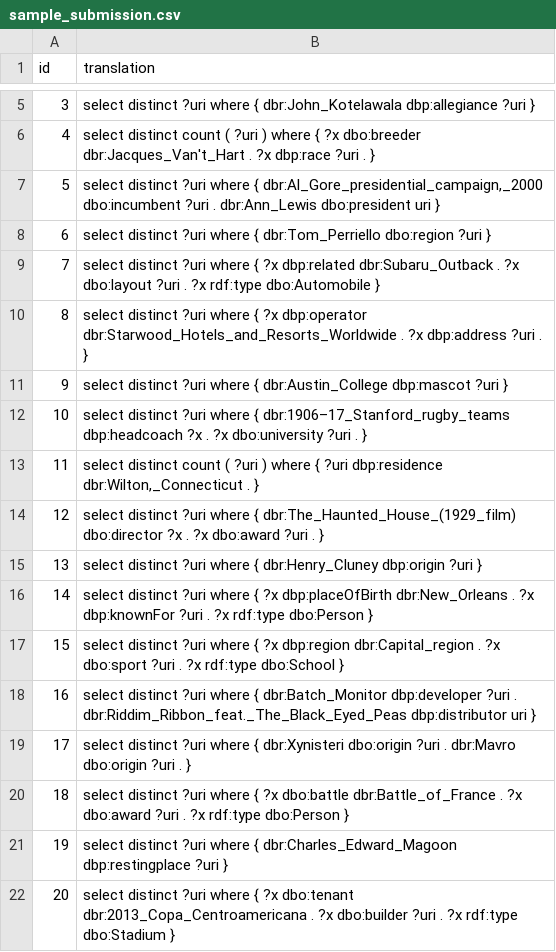
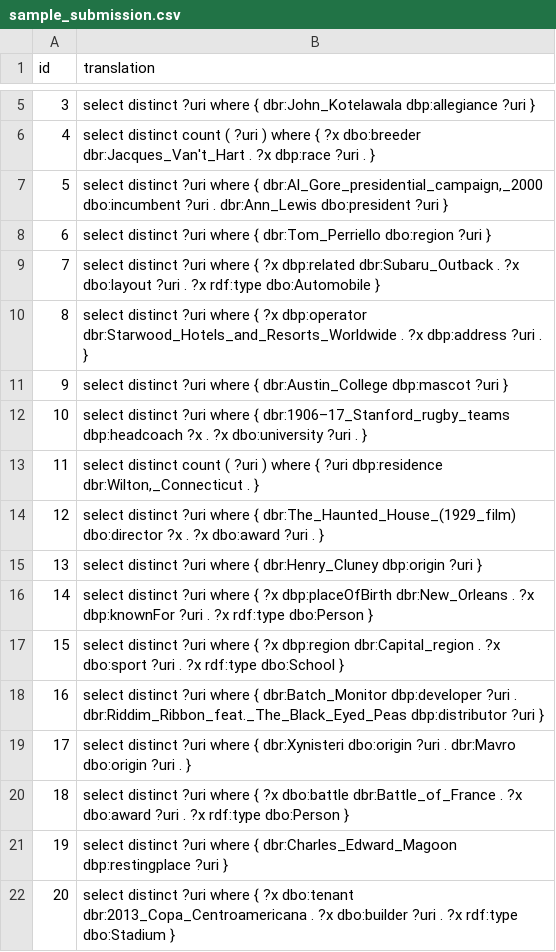
Before and after one commit to MaximeLaroche/public-files, a CSV file: INF8460/sample_submission.csv, drawn as a sheet; only a part is shown, gaps mark what is left out.

```diff
--- a/INF8460/sample_submission.csv
+++ b/INF8460/sample_submission.csv
@@ -6,3 +6,3 @@ id,translation
 4,select distinct count ( ?uri ) where { ?x dbo:breeder dbr:Jacques_Van't_Hart . ?x dbp:race ?uri . }
-5,"select distinct ?uri where { dbr:Al_Gore_presidential_campaign,_2000 dbo:incumbent ?uri . dbr:Ann_Lewis dbo:president uri }"
+5,"select distinct ?uri where { dbr:Al_Gore_presidential_campaign,_2000 dbo:incumbent ?uri . dbr:Ann_Lewis dbo:president ?uri }"
 6,select distinct ?uri where { dbr:Tom_Perriello dbo:region ?uri }
@@ -17,3 +17,3 @@ id,translation
 15,select distinct ?uri where { ?x dbp:region dbr:Capital_region . ?x dbo:sport ?uri . ?x rdf:type dbo:School }
-16,select distinct ?uri where { dbr:Batch_Monitor dbp:developer ?uri . dbr:Riddim_Ribbon_feat._The_Black_Eyed_Peas dbp:distributor uri }
+16,select distinct ?uri where { dbr:Batch_Monitor dbp:developer ?uri . dbr:Riddim_Ribbon_feat._The_Black_Eyed_Peas dbp:distributor ?uri }
 17,select distinct ?uri where { dbr:Xynisteri dbo:origin ?uri . dbr:Mavro dbo:origin ?uri . }
```
Also changed, not shown: INF8460/train.csv, INF8460/validation.csv.
